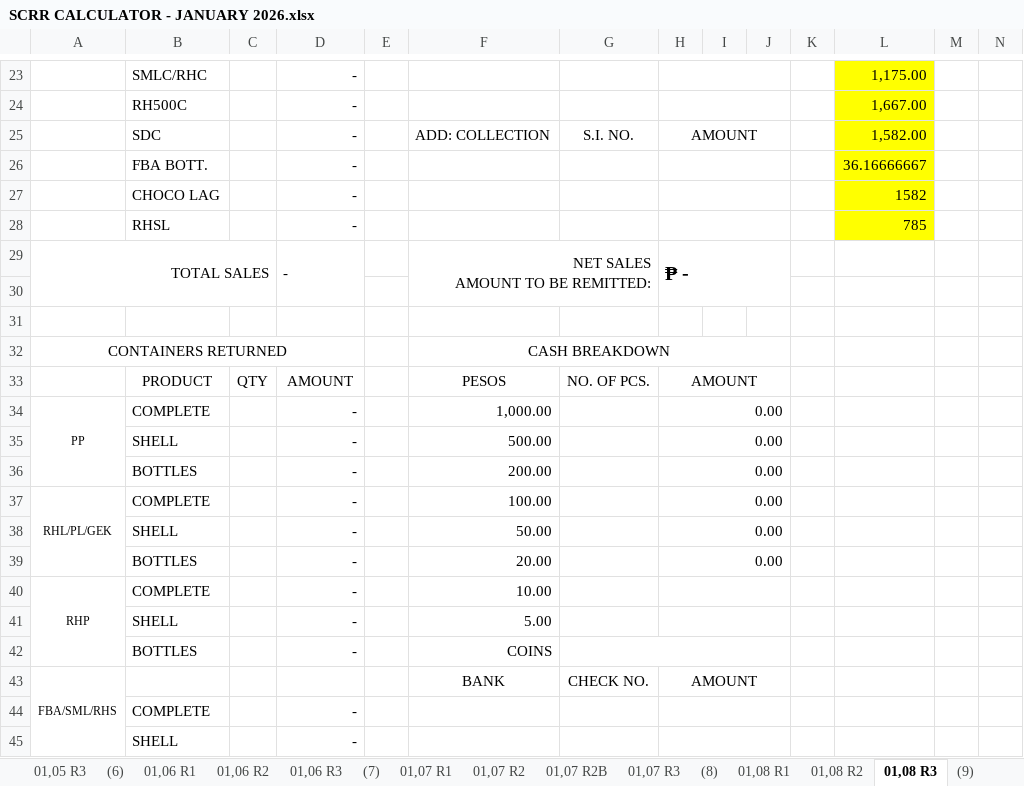
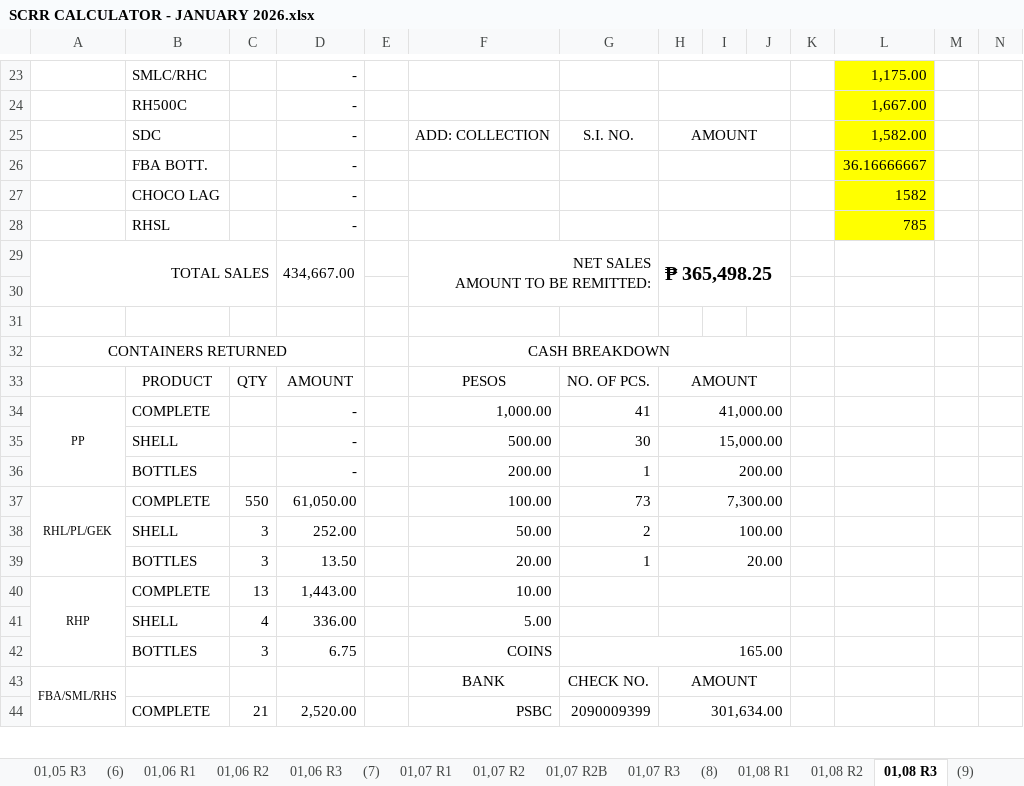
Before and after one commit to fliqlo/GBDS, an Excel workbook: GBDS JANUARY FILES 2026/SCRR CALCULATOR - JANUARY 2026.xlsx, sheet 01,08 R3, drawn as a sheet; only a part is shown, gaps mark what is left out; values as stored, in another font and other column widths than the file's, no borders; charts and pictures not drawn; removed rows and columns are numbered as before the commit, all else as after; rows hold the shown columns only; the diff covers the shown part only; the diff names each change by its address in the sheet, - before the commit and + after, or states it on an @@ line.

```diff
--- a/GBDS JANUARY FILES 2026/SCRR CALCULATOR - JANUARY 2026.xlsx (sheet 01,08 R3)
+++ b/GBDS JANUARY FILES 2026/SCRR CALCULATOR - JANUARY 2026.xlsx (sheet 01,08 R3)
-D29: -
+D29: 434,667.00
-H29: ₱ -
+H29: ₱ 365,498.25
-G34: (empty)
+G34: 41
-H34: 0.00
+H34: 41,000.00
-G35: (empty)
+G35: 30
-H35: 0.00
+H35: 15,000.00
-G36: (empty)
+G36: 1
-H36: 0.00
+H36: 200.00
-C37: (empty)
+C37: 550
-D37: -
+D37: 61,050.00
-G37: (empty)
+G37: 73
-H37: 0.00
+H37: 7,300.00
-C38:C39: (empty)
+C38:C39: 3
-D38: -
+D38: 252.00
-G38: (empty)
+G38: 2
-H38: 0.00
+H38: 100.00
-D39: -
+D39: 13.50
-G39: (empty)
+G39: 1
-H39: 0.00
+H39: 20.00
-C40: (empty)
+C40: 13
-D40: -
+D40: 1,443.00
-C41: (empty)
+C41: 4
-D41: -
+D41: 336.00
-C42: (empty)
+C42: 3
-D42: -
+D42: 6.75
-G42: (empty)
+G42: 165.00
-C44: (empty)
+C44: 21
-D44: -
+D44: 2,520.00
-F44: (empty)
+F44: PSBC
-G44: (empty)
+G44: 2090009399
-H44: (empty)
+H44: 301,634.00
-row 45:  | SHELL |  | -
```
Also changed, not shown: 2 added rows, 1 removed row and 31 edited cells elsewhere in this sheet, sheet 01,08 R2, sheet 01,08 R1, GBDS JANUARY FILES 2026/CSR MONTH OF JANUARY 2026.xlsx, GBDS JANUARY FILES 2026/GBDS UPDATED DOS - December.xlsx, 2 other files.
